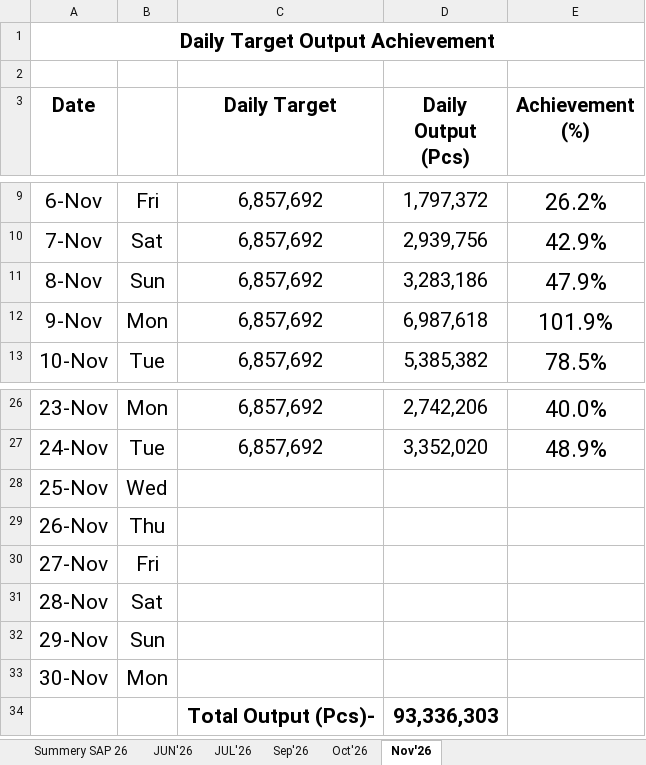
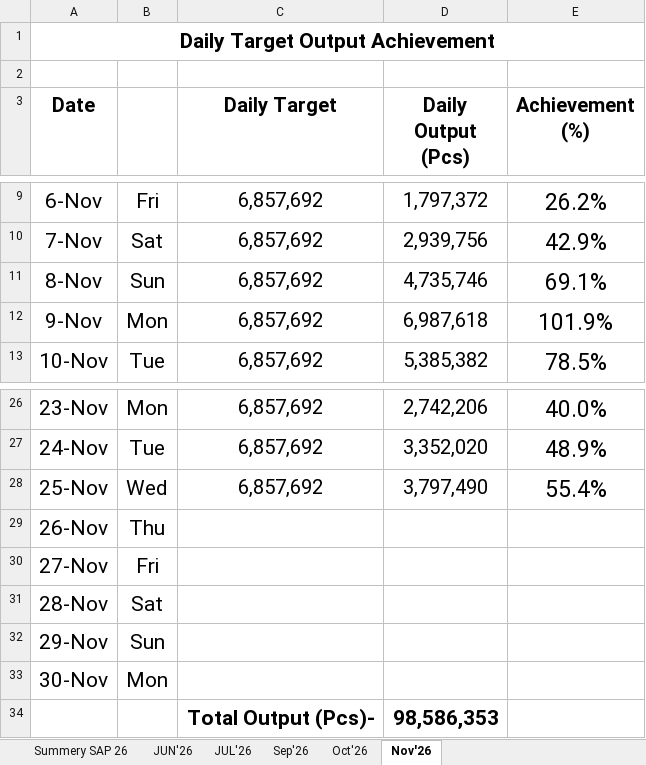
Before and after one commit to Shemul220/production-tracker, an Excel workbook: data/Daily output reporting.xlsx, sheet Nov'26, drawn as a sheet; only a part is shown, gaps mark what is left out; values as stored, in another font and other column widths than the file's, no borders; the diff names each change by its address in the sheet, - before the commit and + after, or states it on an @@ line.

Commit message:
Add Daily output reporting.xlsx

```diff
--- a/data/Daily output reporting.xlsx (sheet Nov'26)
+++ b/data/Daily output reporting.xlsx (sheet Nov'26)
-D11 (Daily Output (Pcs)): 3,283,186
+D11 (Daily Output (Pcs)): 4,735,746
-E11 (Achievement (%)): 47.9%
+E11 (Achievement (%)): 69.1%
-C28 (Daily Target): (empty)
+C28 (Daily Target): 6,857,692
-D28 (Daily Output (Pcs)): (empty)
+D28 (Daily Output (Pcs)): 3,797,490
-E28 (Achievement (%)): (empty)
+E28 (Achievement (%)): 55.4%
-D34 (Daily Output (Pcs)): 93,336,303
+D34 (Daily Output (Pcs)): 98,586,353
```
